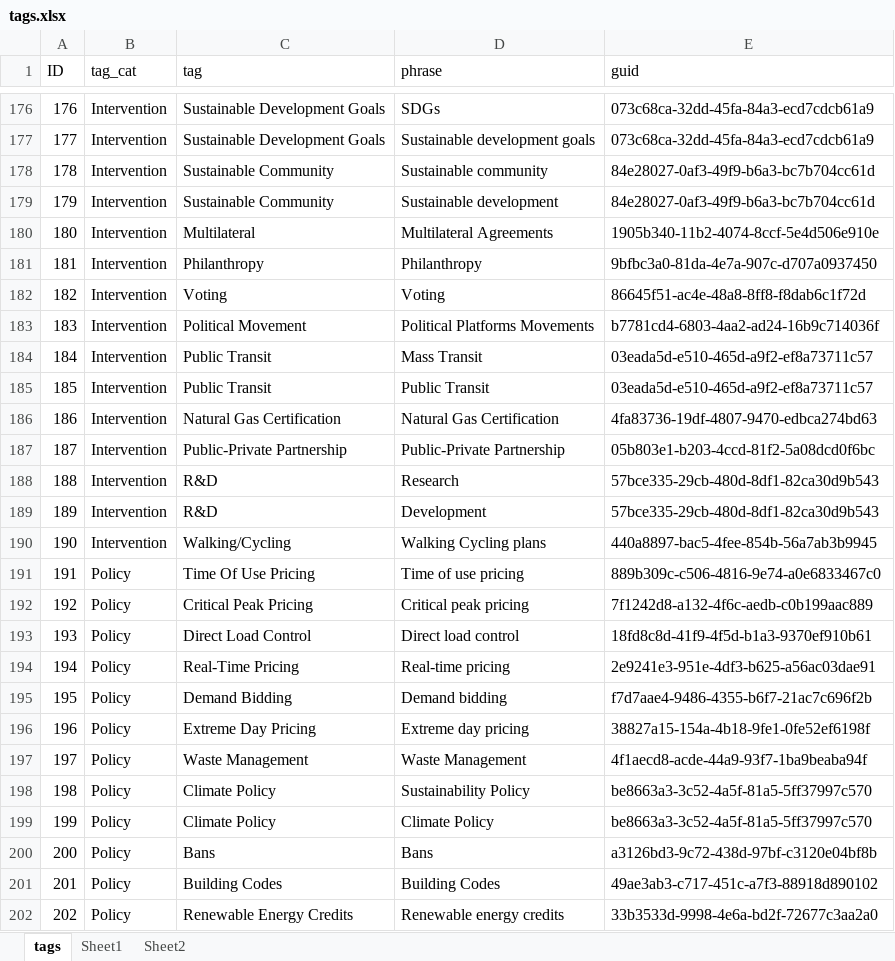
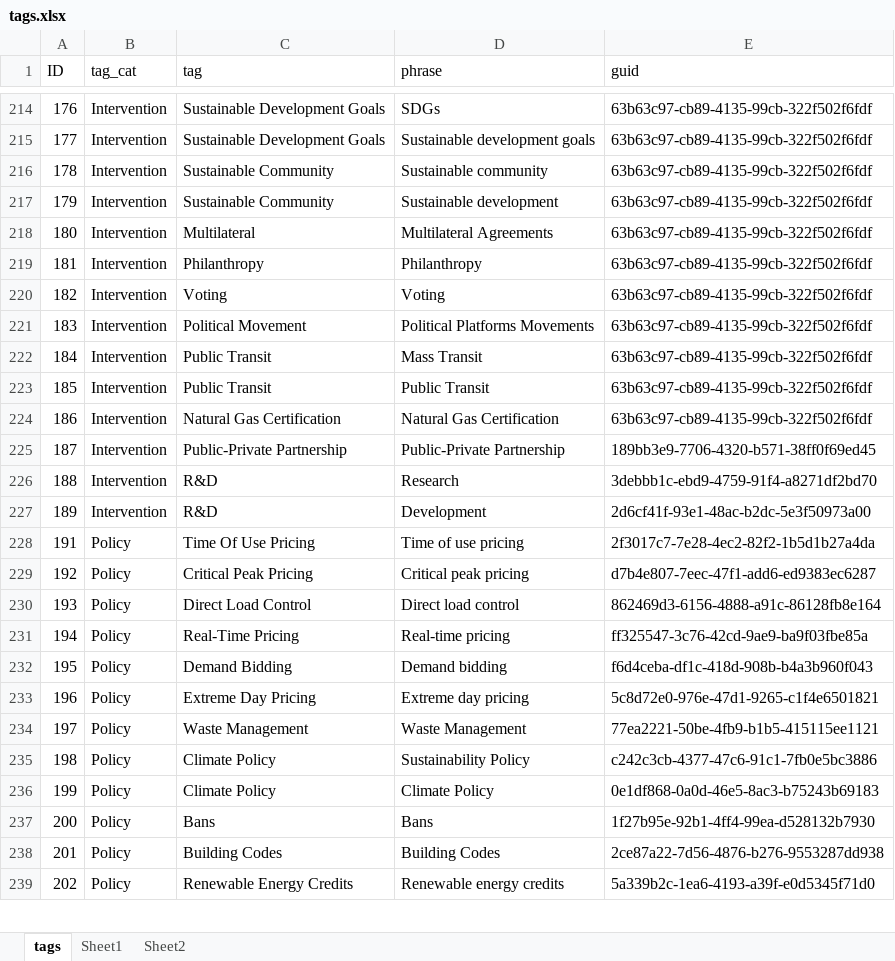
Before and after one commit to RMI/KM_Subscriptions_ETL, an Excel workbook: tags.xlsx, sheet tags, drawn as a sheet; only a part is shown, gaps mark what is left out; values as stored, in another font and other column widths than the file's, no borders; removed rows and columns are numbered as before the commit, all else as after; the diff covers the shown part only; the diff names each change by its address in the sheet, - before the commit and + after, or states it on an @@ line.

```diff
--- a/tags.xlsx (sheet tags)
+++ b/tags.xlsx (sheet tags)
-E214:E215 (guid): 073c68ca-32dd-45fa-84a3-ecd7cdcb61a9
+E214:E215 (guid): 63b63c97-cb89-4135-99cb-322f502f6fdf
-E216:E217 (guid): 84e28027-0af3-49f9-b6a3-bc7b704cc61d
+E216:E217 (guid): 63b63c97-cb89-4135-99cb-322f502f6fdf
-E218 (guid): 1905b340-11b2-4074-8ccf-5e4d506e910e
+E218 (guid): 63b63c97-cb89-4135-99cb-322f502f6fdf
-E219 (guid): 9bfbc3a0-81da-4e7a-907c-d707a0937450
+E219 (guid): 63b63c97-cb89-4135-99cb-322f502f6fdf
-E220 (guid): 86645f51-ac4e-48a8-8ff8-f8dab6c1f72d
+E220 (guid): 63b63c97-cb89-4135-99cb-322f502f6fdf
-E221 (guid): b7781cd4-6803-4aa2-ad24-16b9c714036f
+E221 (guid): 63b63c97-cb89-4135-99cb-322f502f6fdf
-E222:E223 (guid): 03eada5d-e510-465d-a9f2-ef8a73711c57
+E222:E223 (guid): 63b63c97-cb89-4135-99cb-322f502f6fdf
-E224 (guid): 4fa83736-19df-4807-9470-edbca274bd63
+E224 (guid): 63b63c97-cb89-4135-99cb-322f502f6fdf
-E225 (guid): 05b803e1-b203-4ccd-81f2-5a08dcd0f6bc
+E225 (guid): 189bb3e9-7706-4320-b571-38ff0f69ed45
-E226 (guid): 57bce335-29cb-480d-8df1-82ca30d9b543
+E226 (guid): 3debbb1c-ebd9-4759-91f4-a8271df2bd70
-E227 (guid): 57bce335-29cb-480d-8df1-82ca30d9b543
+E227 (guid): 2d6cf41f-93e1-48ac-b2dc-5e3f50973a00
-row 190: 190 | Intervention | Walking/Cycling | Walking Cycling plans | 440a8897-bac5-4fee-854b-56a7ab3b9945
-E228 (guid): 889b309c-c506-4816-9e74-a0e6833467c0
+E228 (guid): 2f3017c7-7e28-4ec2-82f2-1b5d1b27a4da
-E229 (guid): 7f1242d8-a132-4f6c-aedb-c0b199aac889
+E229 (guid): d7b4e807-7eec-47f1-add6-ed9383ec6287
-E230 (guid): 18fd8c8d-41f9-4f5d-b1a3-9370ef910b61
+E230 (guid): 862469d3-6156-4888-a91c-86128fb8e164
-E231 (guid): 2e9241e3-951e-4df3-b625-a56ac03dae91
+E231 (guid): ff325547-3c76-42cd-9ae9-ba9f03fbe85a
-E232 (guid): f7d7aae4-9486-4355-b6f7-21ac7c696f2b
+E232 (guid): f6d4ceba-df1c-418d-908b-b4a3b960f043
-E233 (guid): 38827a15-154a-4b18-9fe1-0fe52ef6198f
+E233 (guid): 5c8d72e0-976e-47d1-9265-c1f4e6501821
-E234 (guid): 4f1aecd8-acde-44a9-93f7-1ba9beaba94f
+E234 (guid): 77ea2221-50be-4fb9-b1b5-415115ee1121
-E235 (guid): be8663a3-3c52-4a5f-81a5-5ff37997c570
+E235 (guid): c242c3cb-4377-47c6-91c1-7fb0e5bc3886
-E236 (guid): be8663a3-3c52-4a5f-81a5-5ff37997c570
+E236 (guid): 0e1df868-0a0d-46e5-8ac3-b75243b69183
-E237 (guid): a3126bd3-9c72-438d-97bf-c3120e04bf8b
+E237 (guid): 1f27b95e-92b1-4ff4-99ea-d528132b7930
-E238 (guid): 49ae3ab3-c717-451c-a7f3-88918d890102
+E238 (guid): 2ce87a22-7d56-4876-b276-9553287dd938
-E239 (guid): 33b3533d-9998-4e6a-bd2f-72677c3aa2a0
+E239 (guid): 5a339b2c-1ea6-4193-a39f-e0d5345f71d0
```
Also changed, not shown: 70 added rows, 31 removed rows and 384 edited cells elsewhere in this sheet, 21 other files.
